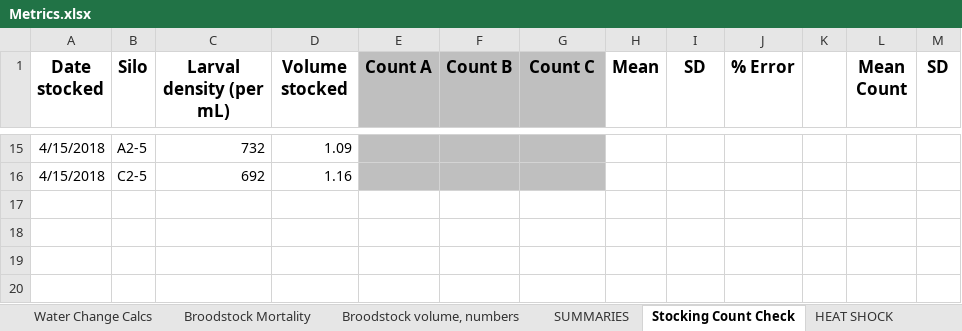
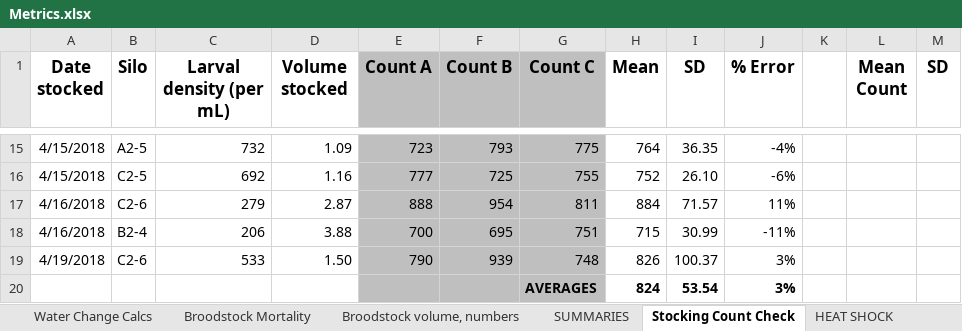
Before and after one commit to laurahspencer/O.lurida_Temperature, an Excel workbook: data/Metrics.xlsx, sheet Stocking Count Check, drawn as a sheet; only a part is shown, gaps mark what is left out; values as stored, in another font and other column widths than the file's, no borders; charts and pictures not drawn; the diff covers the shown part only; the diff names each change by its address in the sheet, - before the commit and + after, or states it on an @@ line.

```diff
--- a/data/Metrics.xlsx (sheet Stocking Count Check)
+++ b/data/Metrics.xlsx (sheet Stocking Count Check)
-E15 (Count A): (empty)
+E15 (Count A): 723
-F15 (Count B): (empty)
+F15 (Count B): 793
-G15 (Count C): (empty)
+G15 (Count C): 775
-H15 (Mean): (empty)
+H15 (Mean): 764
-I15 (SD): (empty)
+I15 (SD): 36.35
-J15 (% Error): (empty)
+J15 (% Error): -4%
-E16 (Count A): (empty)
+E16 (Count A): 777
-F16 (Count B): (empty)
+F16 (Count B): 725
-G16 (Count C): (empty)
+G16 (Count C): 755
-H16 (Mean): (empty)
+H16 (Mean): 752
-I16 (SD): (empty)
+I16 (SD): 26.10
-J16 (% Error): (empty)
+J16 (% Error): -6%
+row 17: 4/16/2018 | C2-6 | 279 | 2.87 | 888 | 954 | 811 | 884 | 71.57 | 11%
+row 18: 4/16/2018 | B2-4 | 206 | 3.88 | 700 | 695 | 751 | 715 | 30.99 | -11%
+row 19: 4/19/2018 | C2-6 | 533 | 1.50 | 790 | 939 | 748 | 826 | 100.37 | 3%
+row 20:  |  |  |  |  |  | AVERAGES | 824 | 53.54 | 3%
```
Also changed, not shown: 32 edited cells elsewhere in this sheet, sheet Water Change Calcs, charts or pictures.
